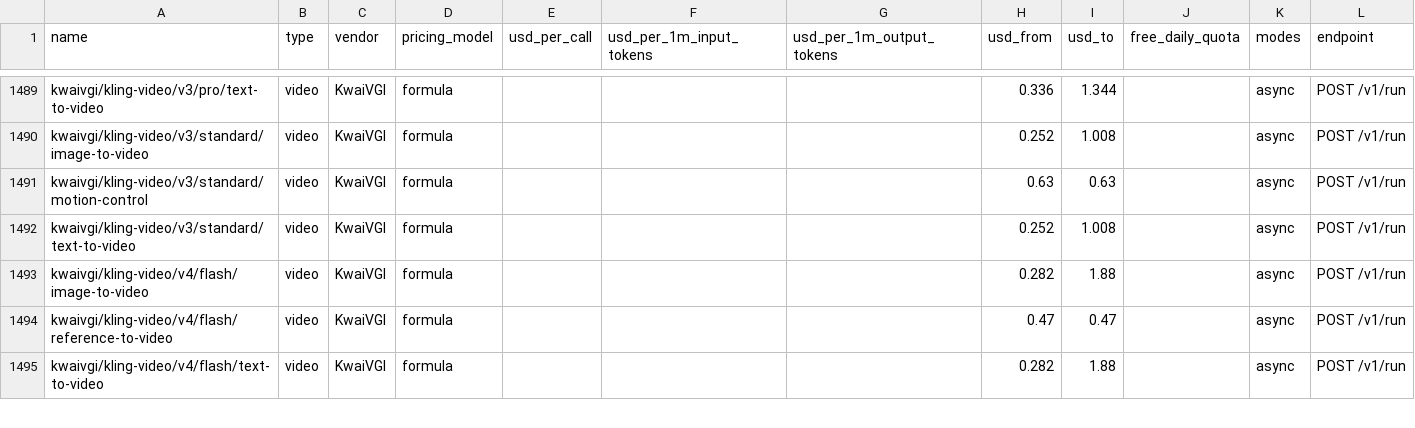
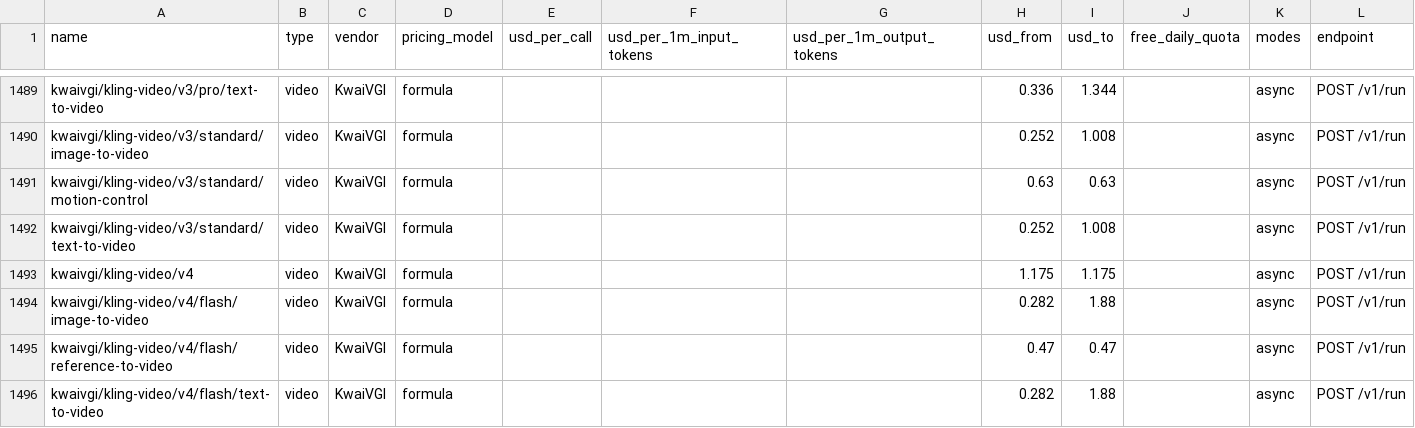
Before and after one commit to sandbaseai/sandbase, a CSV file: exports/pricing.csv, drawn as a sheet; only a part is shown, gaps mark what is left out; the diff names each change by its address in the sheet, - before the commit and + after, or states it on an @@ line.

```diff
--- a/exports/pricing.csv
+++ b/exports/pricing.csv
+row 1493: kwaivgi/kling-video/v4 | video | KwaiVGI | formula |  |  |  | 1.175 | 1.175 |  | async | POST /v1/run
```
Also changed, not shown: 7 other files.
